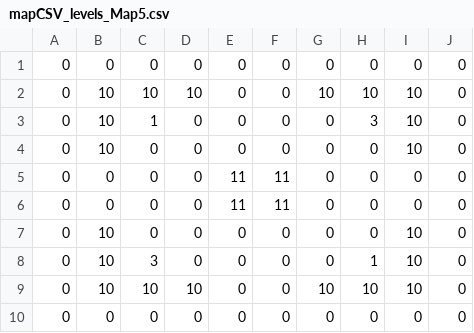
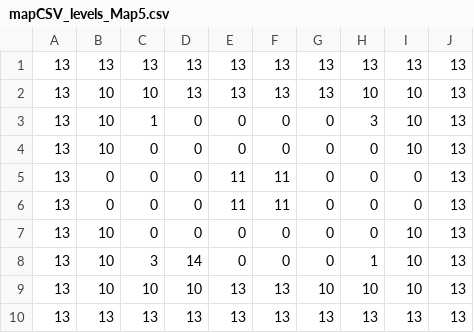
Before and after one commit to tux4kids/tuxcoding, a CSV file: assets/levels/tuxcoding/mapCSV_levels_Map5.csv, drawn as a sheet.

```diff
--- a/assets/levels/tuxcoding/mapCSV_levels_Map5.csv
+++ b/assets/levels/tuxcoding/mapCSV_levels_Map5.csv
@@ -1,10 +1,10 @@
-0,0,0,0,0,0,0,0,0,0
-0,10,10,10,0,0,10,10,10,0
-0,10,1,0,0,0,0,3,10,0
-0,10,0,0,0,0,0,0,10,0
-0,0,0,0,11,11,0,0,0,0
-0,0,0,0,11,11,0,0,0,0
-0,10,0,0,0,0,0,0,10,0
-0,10,3,0,0,0,0,1,10,0
-0,10,10,10,0,0,10,10,10,0
-0,0,0,0,0,0,0,0,0,0
+13,13,13,13,13,13,13,13,13,13
+13,10,10,13,13,13,13,10,10,13
+13,10,1,0,0,0,0,3,10,13
+13,10,0,0,0,0,0,0,10,13
+13,0,0,0,11,11,0,0,0,13
+13,0,0,0,11,11,0,0,0,13
+13,10,0,0,0,0,0,0,10,13
+13,10,3,14,0,0,0,1,10,13
+13,10,10,10,13,13,10,10,10,13
+13,13,13,13,13,13,13,13,13,13
```
Also changed, not shown: assets/levels/tuxcoding/mapCSV_levels_Map1.csv, assets/levels/tuxcoding/mapCSV_levels_Map2.csv, 9 other files.
